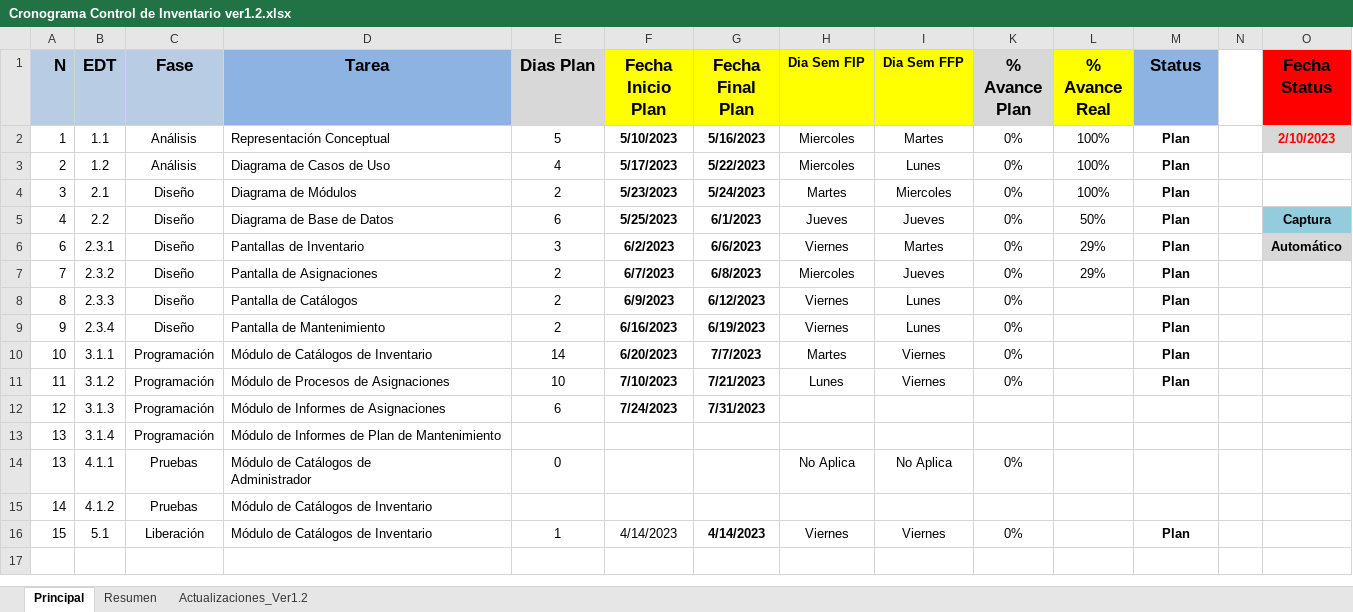
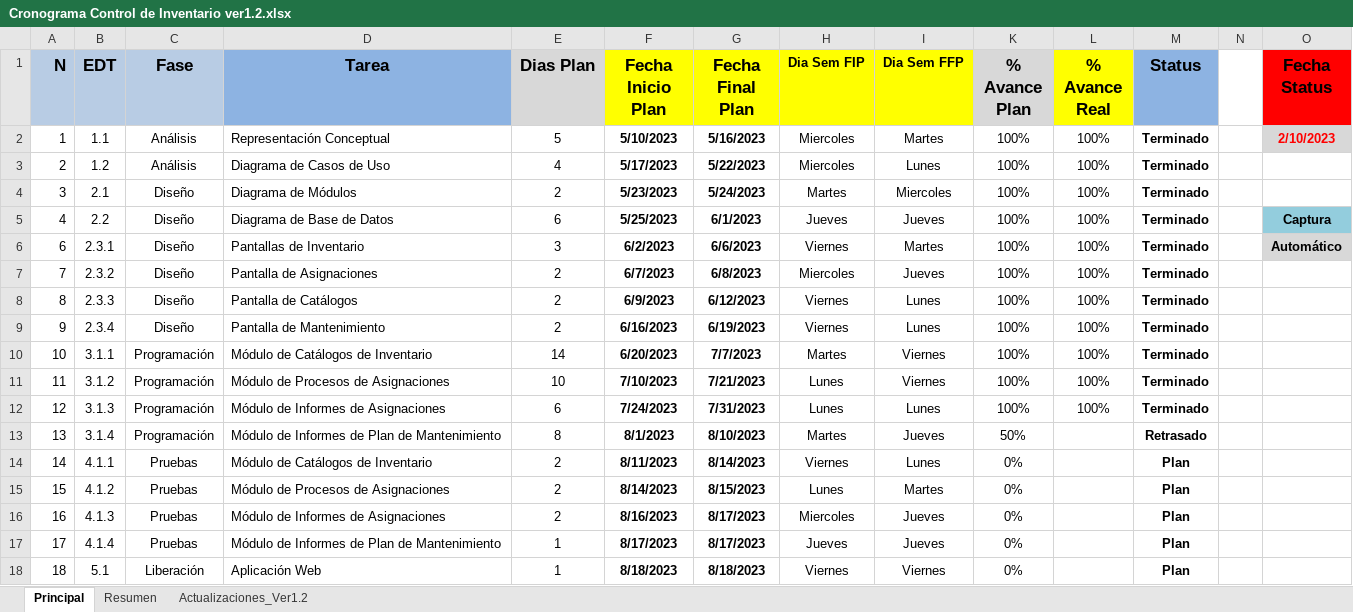
Before and after one commit to MigueDeep/Documentos-Estadias, an Excel workbook: Cronograma Control de Inventario ver1.2.xlsx, sheet Principal, drawn as a sheet; values as stored, in another font and other column widths than the file's, no borders; conditional formats not drawn; addresses are those after the commit; ↵ is a line break in a cell; the diff names each change by its address in the sheet, - before the commit and + after, or states it on an @@ line.

```diff
--- a/Cronograma Control de Inventario ver1.2.xlsx (sheet Principal)
+++ b/Cronograma Control de Inventario ver1.2.xlsx (sheet Principal)
-K2:K11 (% Avance Plan): 0%
+K2:K11 (% Avance Plan): 100%
-M2:M11 (Status): Plan
+M2:M11 (Status): Terminado
-L5 (% Avance Real): 50%
+L5 (% Avance Real): 100%
-L6:L7 (% Avance Real): 29%
+L6:L7 (% Avance Real): 100%
-L8:L12 (% Avance Real): (empty)
+L8:L12 (% Avance Real): 100%
-H12 (Dia Sem FIP): (empty)
+H12 (Dia Sem FIP): Lunes
-I12 (Dia Sem FFP): (empty)
+I12 (Dia Sem FFP): Lunes
-K12 (% Avance Plan): (empty)
+K12 (% Avance Plan): 100%
-M12 (Status): (empty)
+M12 (Status): Terminado
-E13 (Dias Plan): (empty)
+E13 (Dias Plan): 8
-F13 (Fecha Inicio Plan): (empty)
+F13 (Fecha Inicio Plan): 8/1/2023
-G13 (Fecha Final Plan): (empty)
+G13 (Fecha Final Plan): 8/10/2023
-H13 (Dia Sem FIP): (empty)
+H13 (Dia Sem FIP): Martes
-I13 (Dia Sem FFP): (empty)
+I13 (Dia Sem FFP): Jueves
-K13 (% Avance Plan): (empty)
+K13 (% Avance Plan): 50%
-M13 (Status): (empty)
+M13 (Status): Retrasado
-A14 (N): 13
+A14 (N): 14
-D14 (Tarea): Módulo de Catálogos de ↵ Administrador
+D14 (Tarea): Módulo de Catálogos de Inventario
-E14 (Dias Plan): 0
+E14 (Dias Plan): 2
-F14 (Fecha Inicio Plan): (empty)
+F14 (Fecha Inicio Plan): 8/11/2023
-G14 (Fecha Final Plan): (empty)
+G14 (Fecha Final Plan): 8/14/2023
-H14 (Dia Sem FIP): No Aplica
+H14 (Dia Sem FIP): Viernes
-I14 (Dia Sem FFP): No Aplica
+I14 (Dia Sem FFP): Lunes
-M14:M15 (Status): (empty)
+M14:M15 (Status): Plan
-A15 (N): 14
+A15 (N): 15
-D15 (Tarea): Módulo de Catálogos de Inventario
+D15 (Tarea): Módulo de Procesos de Asignaciones
-E15 (Dias Plan): (empty)
+E15 (Dias Plan): 2
-F15 (Fecha Inicio Plan): (empty)
+F15 (Fecha Inicio Plan): 8/14/2023
-G15 (Fecha Final Plan): (empty)
+G15 (Fecha Final Plan): 8/15/2023
-H15 (Dia Sem FIP): (empty)
+H15 (Dia Sem FIP): Lunes
-I15 (Dia Sem FFP): (empty)
+I15 (Dia Sem FFP): Martes
-K15 (% Avance Plan): (empty)
+K15 (% Avance Plan): 0%
+row 16: 16 | 4.1.3 | Pruebas | Módulo de Informes de Asignaciones | 2 | 8/16/2023 | 8/17/2023 | Miercoles | Jueves | 0% |  | Plan
+row 17: 17 | 4.1.4 | Pruebas | Módulo de Informes de Plan de Mantenimiento | 1 | 8/17/2023 | 8/17/2023 | Jueves | Jueves | 0% |  | Plan
-A18 (N): 15
+A18 (N): 18
-D18 (Tarea): Módulo de Catálogos de Inventario
+D18 (Tarea): Aplicación Web
-F18 (Fecha Inicio Plan): 4/14/2023
+F18 (Fecha Inicio Plan): 8/18/2023
-F18 bold: off
+F18 bold: on
-G18 (Fecha Final Plan): 4/14/2023
+G18 (Fecha Final Plan): 8/18/2023
```
Also changed, not shown: sheet Resumen, formulas that keep their value, hidden cells, Diagrama de Gantt.xlsx, 1 other file.
